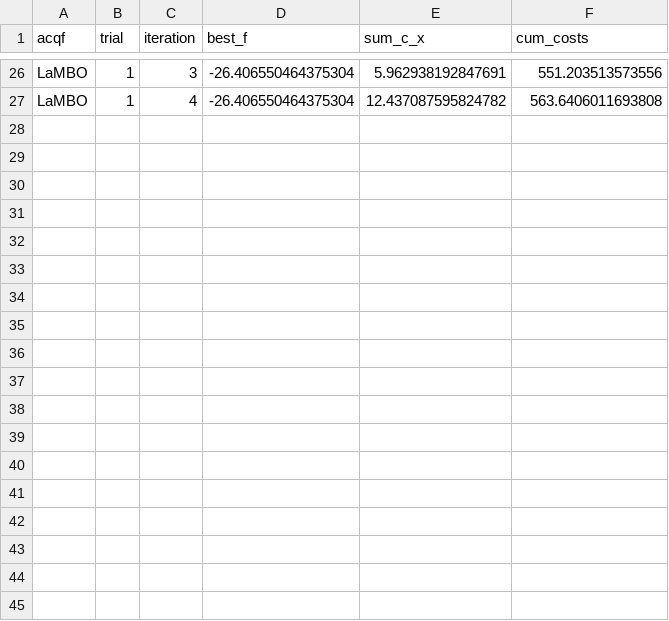
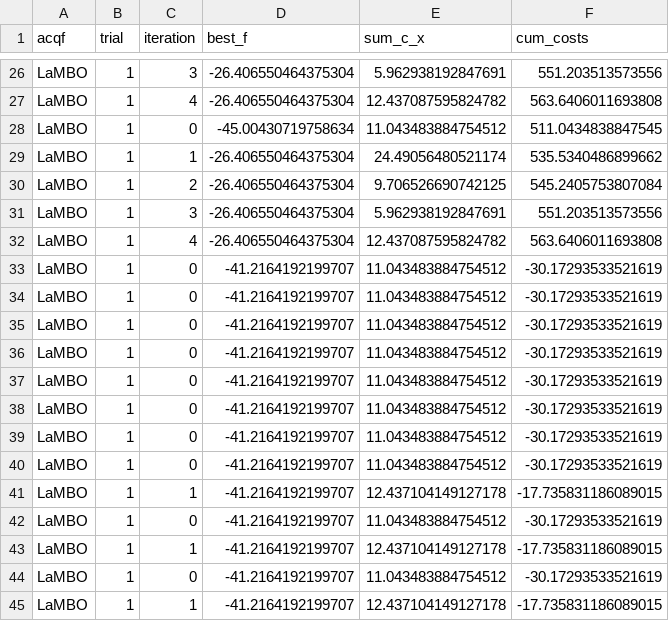
Before and after one commit to mekhiito/Memo-Aware-BO, a CSV file: syn_logs_/LaMBO_trial_1.csv, drawn as a sheet; only a part is shown, gaps mark what is left out.

```diff
--- a/syn_logs_/LaMBO_trial_1.csv
+++ b/syn_logs_/LaMBO_trial_1.csv
@@ -27 +27,19 @@ LaMBO,1,3,-26.406550464375304,5.962938192847691,551.203513573556
 LaMBO,1,4,-26.406550464375304,12.437087595824782,563.6406011693808
+LaMBO,1,0,-45.00430719758634,11.043483884754512,511.0434838847545
+LaMBO,1,1,-26.406550464375304,24.49056480521174,535.5340486899662
+LaMBO,1,2,-26.406550464375304,9.706526690742125,545.2405753807084
+LaMBO,1,3,-26.406550464375304,5.962938192847691,551.203513573556
+LaMBO,1,4,-26.406550464375304,12.437087595824782,563.6406011693808
+LaMBO,1,0,-41.2164192199707,11.043483884754512,-30.17293533521619
+LaMBO,1,0,-41.2164192199707,11.043483884754512,-30.17293533521619
+LaMBO,1,0,-41.2164192199707,11.043483884754512,-30.17293533521619
+LaMBO,1,0,-41.2164192199707,11.043483884754512,-30.17293533521619
+LaMBO,1,0,-41.2164192199707,11.043483884754512,-30.17293533521619
+LaMBO,1,0,-41.2164192199707,11.043483884754512,-30.17293533521619
+LaMBO,1,0,-41.2164192199707,11.043483884754512,-30.17293533521619
+LaMBO,1,0,-41.2164192199707,11.043483884754512,-30.17293533521619
+LaMBO,1,1,-41.2164192199707,12.437104149127178,-17.735831186089015
+LaMBO,1,0,-41.2164192199707,11.043483884754512,-30.17293533521619
+LaMBO,1,1,-41.2164192199707,12.437104149127178,-17.735831186089015
+LaMBO,1,0,-41.2164192199707,11.043483884754512,-30.17293533521619
+LaMBO,1,1,-41.2164192199707,12.437104149127178,-17.735831186089015
```
Also changed, not shown: 1 other file.
